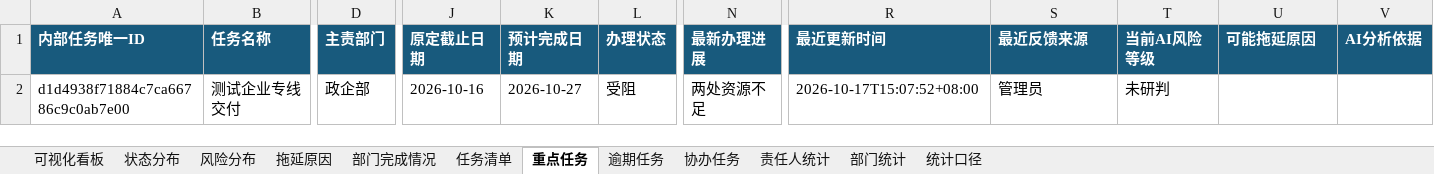
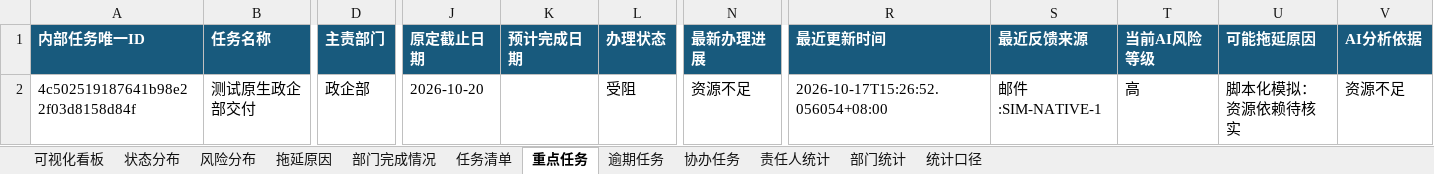
Before and after one commit to wenyuke32-blip/duban-assistant, an Excel workbook: examples/本地验收报告/管理员综合督办报告.xlsx, sheet 重点任务, drawn as a sheet; only a part is shown, gaps mark what is left out; values as stored, in another font and other column widths than the file's, no borders; removed rows and columns are numbered as before the commit, all else as after; rows hold the shown columns only; the diff names each change by its address in the sheet, - before the commit and + after, or states it on an @@ line.

```diff
--- a/examples/本地验收报告/管理员综合督办报告.xlsx (sheet 重点任务)
+++ b/examples/本地验收报告/管理员综合督办报告.xlsx (sheet 重点任务)
-row 2: d1d4938f71884c7ca66786c9c0ab7e00 | 测试企业专线交付 | 政企部 | 2026-10-16 | 2026-10-27 | 受阻 | 两处资源不足 | 2026-10-17T15:07:52+08:00 | 管理员 | 未研判
+row 2: 4c502519187641b98e22f03d8158d84f | 测试原生政企部交付 | 政企部 | 2026-10-20 |  | 受阻 | 资源不足 | 2026-10-17T15:26:52.056054+08:00 | 邮件:SIM-NATIVE-1 | 高 | 脚本化模拟：资源依赖待核实 | 资源不足
```
Also changed, not shown: sheet 任务清单, sheet 责任人统计, sheet 逾期任务, sheet 部门统计, sheet 可视化看板, sheet 拖延原因, 4 more sheets, charts or pictures, examples/本地验收报告/市场部督办报告.xlsx, examples/本地验收报告/政企部督办报告.xlsx, 44 other files.
